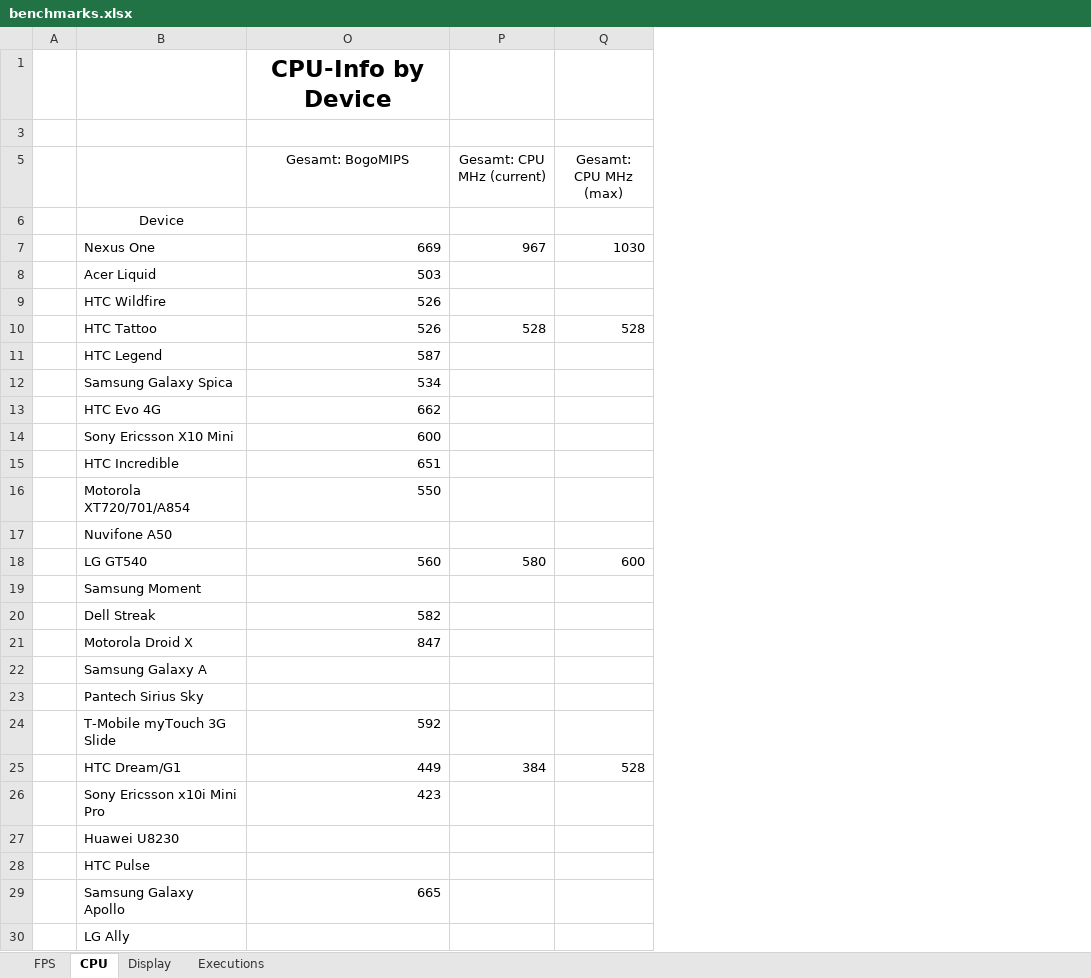
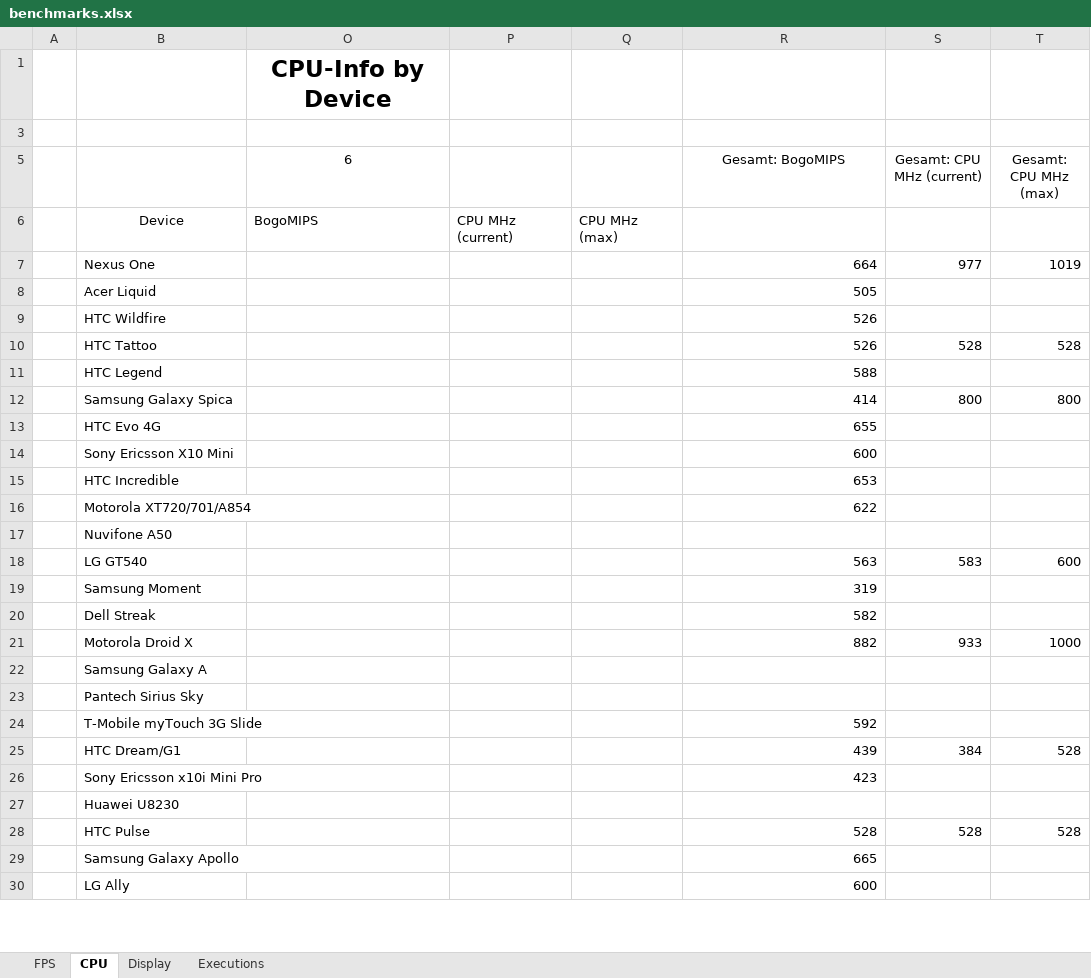
Before and after one commit to nicolasgramlich/AndEngineExamples, an Excel workbook: doc/benchmarks.xlsx, sheet CPU, drawn as a sheet; only a part is shown; values as stored, in another font and other column widths than the file's, no borders; conditional formats not drawn; removed rows and columns are numbered as before the commit, all else as after; the diff covers the shown part only; the diff names each change by its address in the sheet, - before the commit and + after, or states it on an @@ line.

```diff
--- a/doc/benchmarks.xlsx (sheet CPU)
+++ b/doc/benchmarks.xlsx (sheet CPU)
+column O (6), row 1: CPU-Info by Device; row 6: BogoMIPS
+column P, row 6: CPU MHz (current)
+column Q, row 6: CPU MHz (max)
-R1 (Gesamt: BogoMIPS): CPU-Info by Device
+R1 (Gesamt: BogoMIPS): (empty)
-row 7:  | Nexus One | 669 | 967 | 1030
-row 8:  | Acer Liquid | 503
+row 7:  | Nexus One |  |  |  | 664 | 977 | 1019
+row 8:  | Acer Liquid |  |  |  | 505
-R11 (Gesamt: BogoMIPS): 587
+R11 (Gesamt: BogoMIPS): 588
-row 12:  | Samsung Galaxy Spica | 534
-row 13:  | HTC Evo 4G | 662
+row 12:  | Samsung Galaxy Spica |  |  |  | 414 | 800 | 800
+row 13:  | HTC Evo 4G |  |  |  | 655
-R15 (Gesamt: BogoMIPS): 651
+R15 (Gesamt: BogoMIPS): 653
-R16 (Gesamt: BogoMIPS): 550
+R16 (Gesamt: BogoMIPS): 622
-R18 (Gesamt: BogoMIPS): 560
+R18 (Gesamt: BogoMIPS): 563
-S18 (Gesamt: CPU MHz (current)): 580
+S18 (Gesamt: CPU MHz (current)): 583
-R19 (Gesamt: BogoMIPS): (empty)
+R19 (Gesamt: BogoMIPS): 319
-row 21:  | Motorola Droid X | 847
+row 21:  | Motorola Droid X |  |  |  | 882 | 933 | 1000
-R25 (Gesamt: BogoMIPS): 449
+R25 (Gesamt: BogoMIPS): 439
-row 28:  | HTC Pulse
+row 28:  | HTC Pulse |  |  |  | 528 | 528 | 528
-R30 (Gesamt: BogoMIPS): (empty)
+R30 (Gesamt: BogoMIPS): 600
```
Also changed, not shown: 37 added rows, 7 removed rows and 12 edited cells elsewhere in this sheet, sheet FPS, sheet Executions, sheet Display, hidden cells, charts or pictures, 13 other files.
